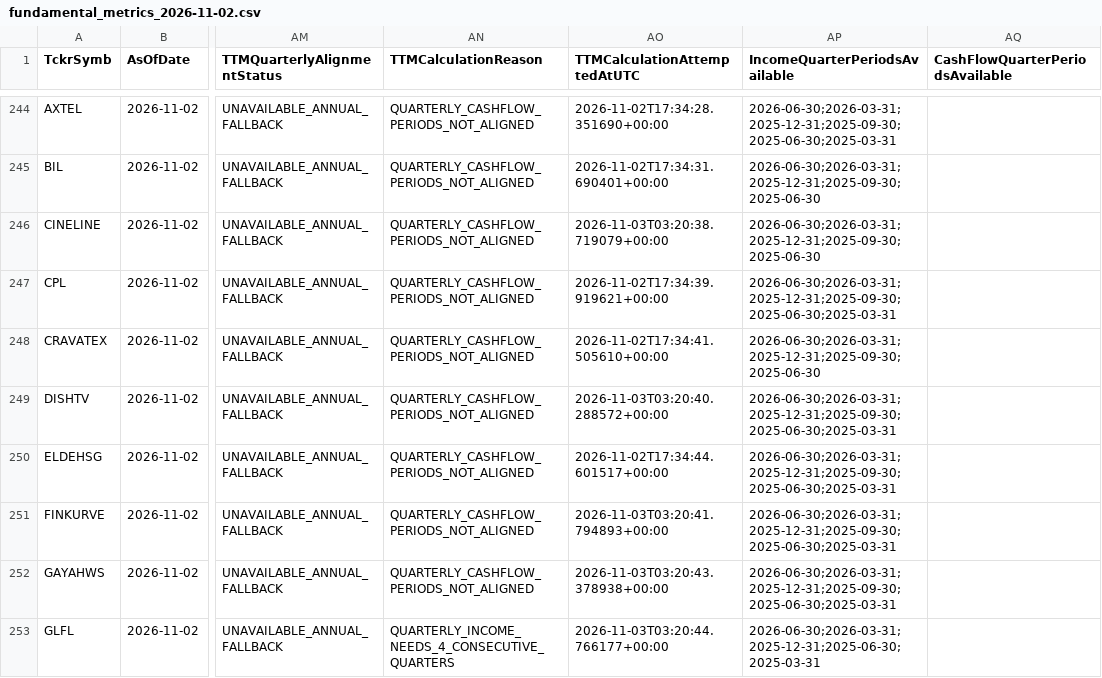
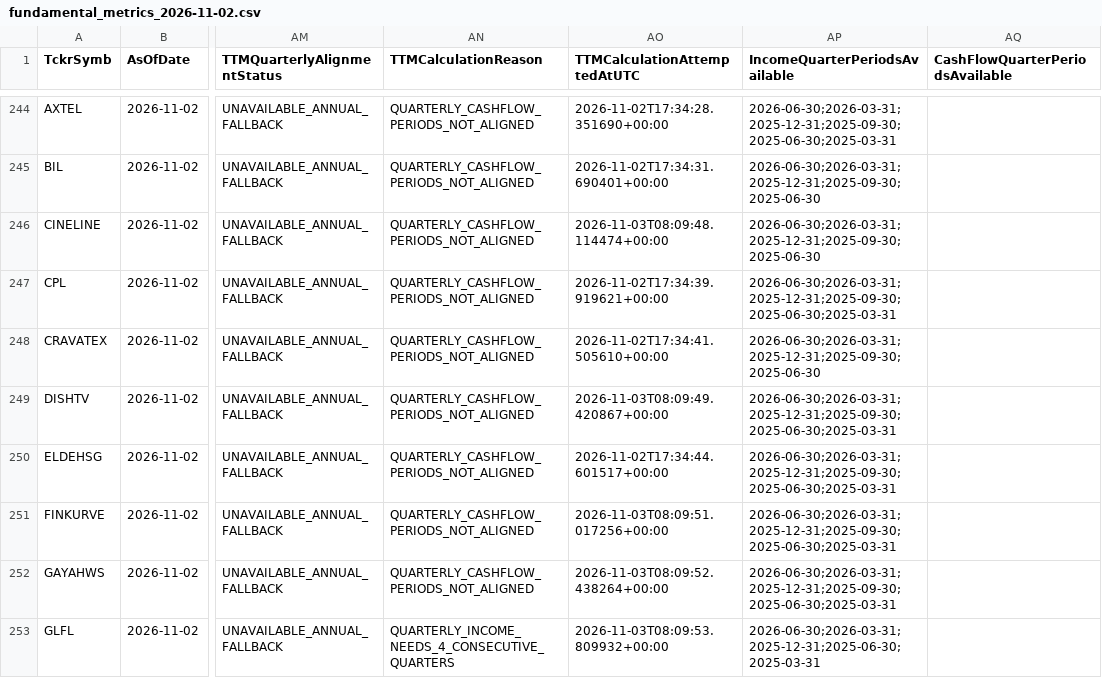
Before and after one commit to digitalmf78-pixel/AI-Trading-Bot, a CSV file: data/cache/fundamental_history/fundamental_metrics_2026-11-02.csv, drawn as a sheet; only a part is shown, gaps mark what is left out; the diff covers the shown part only; the diff names each change by its address in the sheet, - before the commit and + after, or states it on an @@ line.

```diff
--- a/data/cache/fundamental_history/fundamental_metrics_2026-11-02.csv
+++ b/data/cache/fundamental_history/fundamental_metrics_2026-11-02.csv
-AO246 (TTMCalculationAttemptedAtUTC): 2026-11-03T03:20:38.719079+00:00
+AO246 (TTMCalculationAttemptedAtUTC): 2026-11-03T08:09:48.114474+00:00
-AO249 (TTMCalculationAttemptedAtUTC): 2026-11-03T03:20:40.288572+00:00
+AO249 (TTMCalculationAttemptedAtUTC): 2026-11-03T08:09:49.420867+00:00
-AO251 (TTMCalculationAttemptedAtUTC): 2026-11-03T03:20:41.794893+00:00
+AO251 (TTMCalculationAttemptedAtUTC): 2026-11-03T08:09:51.017256+00:00
-AO252 (TTMCalculationAttemptedAtUTC): 2026-11-03T03:20:43.378938+00:00
+AO252 (TTMCalculationAttemptedAtUTC): 2026-11-03T08:09:52.438264+00:00
-AO253 (TTMCalculationAttemptedAtUTC): 2026-11-03T03:20:44.766177+00:00
+AO253 (TTMCalculationAttemptedAtUTC): 2026-11-03T08:09:53.809932+00:00
```
Also changed, not shown: 22 edited cells elsewhere in this file, data/inputs/fundamental_metrics.csv, 1 other file.
